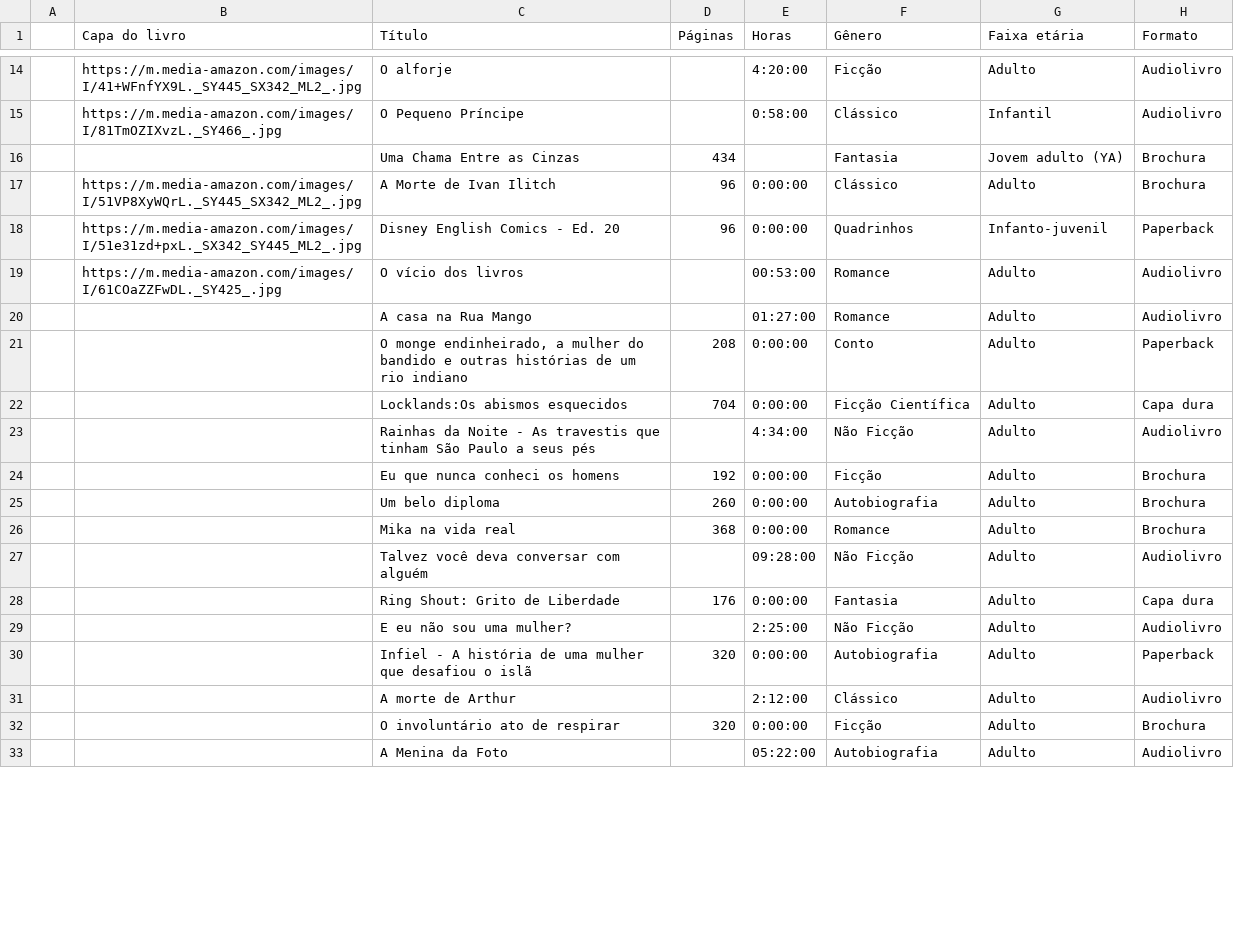
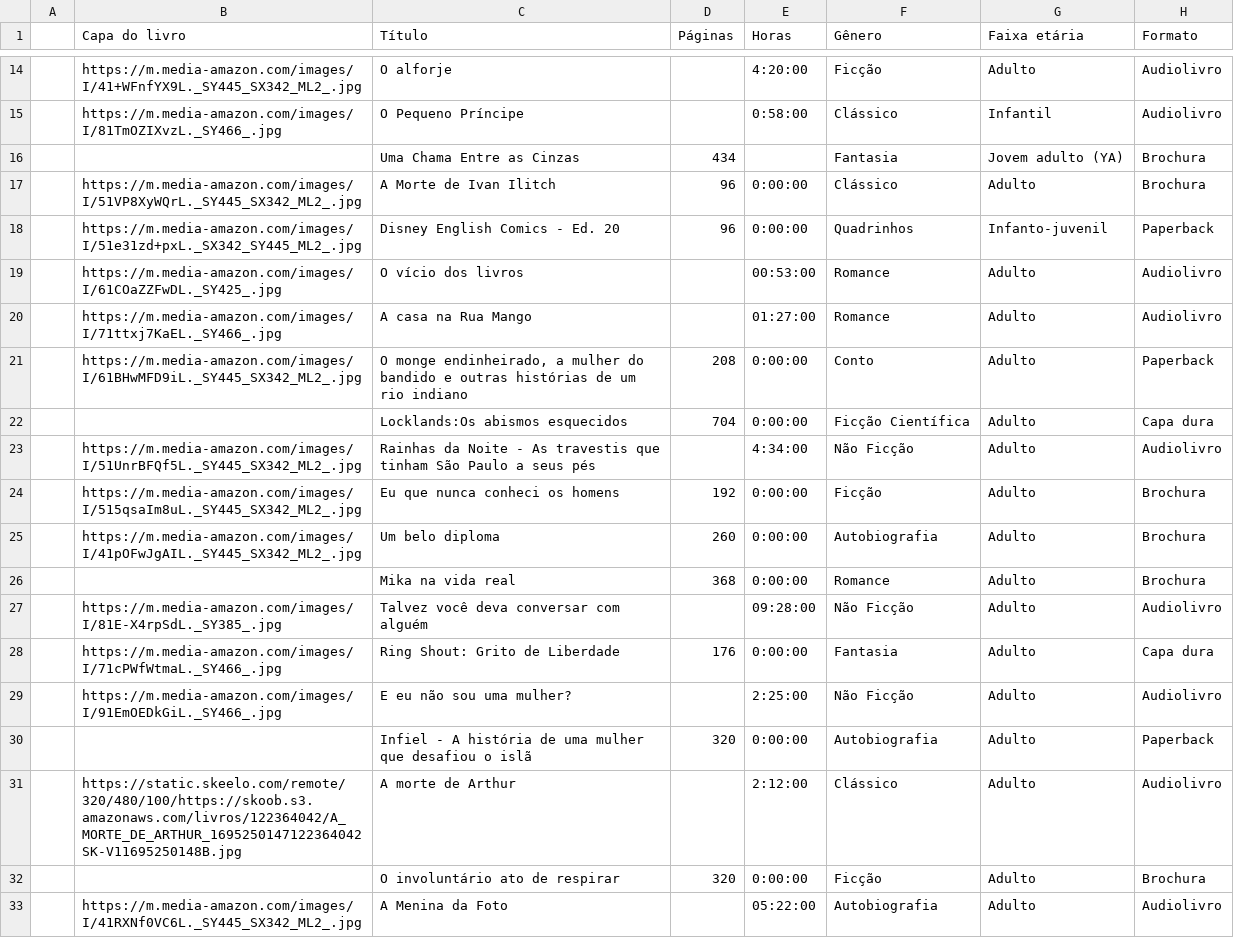
Before and after one commit to vesiuol/vesiuol, a CSV file: data/2026.csv, drawn as a sheet; only a part is shown, gaps mark what is left out; the diff covers the shown part only; the diff names each change by its address in the sheet, - before the commit and + after, or states it on an @@ line.

```diff
--- a/data/2026.csv
+++ b/data/2026.csv
-B20 (Capa do livro): (empty)
+B20 (Capa do livro): https://m.media-amazon.com/images/I/71ttxj7KaEL._SY466_.jpg
-B21 (Capa do livro): (empty)
+B21 (Capa do livro): https://m.media-amazon.com/images/I/61BHwMFD9iL._SY445_SX342_ML2_.jpg
-B23 (Capa do livro): (empty)
+B23 (Capa do livro): https://m.media-amazon.com/images/I/51UnrBFQf5L._SY445_SX342_ML2_.jpg
-B24 (Capa do livro): (empty)
+B24 (Capa do livro): https://m.media-amazon.com/images/I/515qsaIm8uL._SY445_SX342_ML2_.jpg
-B25 (Capa do livro): (empty)
+B25 (Capa do livro): https://m.media-amazon.com/images/I/41pOFwJgAIL._SY445_SX342_ML2_.jpg
-B27 (Capa do livro): (empty)
+B27 (Capa do livro): https://m.media-amazon.com/images/I/81E-X4rpSdL._SY385_.jpg
-B28 (Capa do livro): (empty)
+B28 (Capa do livro): https://m.media-amazon.com/images/I/71cPWfWtmaL._SY466_.jpg
-B29 (Capa do livro): (empty)
+B29 (Capa do livro): https://m.media-amazon.com/images/I/91EmOEDkGiL._SY466_.jpg
-B31 (Capa do livro): (empty)
+B31 (Capa do livro): https://static.skeelo.com/remote/320/480/100/https://skoob.s3.amazonaws.com/livros/122364042/A_MORTE_DE_ARTHUR_1695250147122364042SK-V11695250148B.jpg
-B33 (Capa do livro): (empty)
+B33 (Capa do livro): https://m.media-amazon.com/images/I/41RXNf0VC6L._SY445_SX342_ML2_.jpg
```
Also changed, not shown: 13 edited cells elsewhere in this file.
